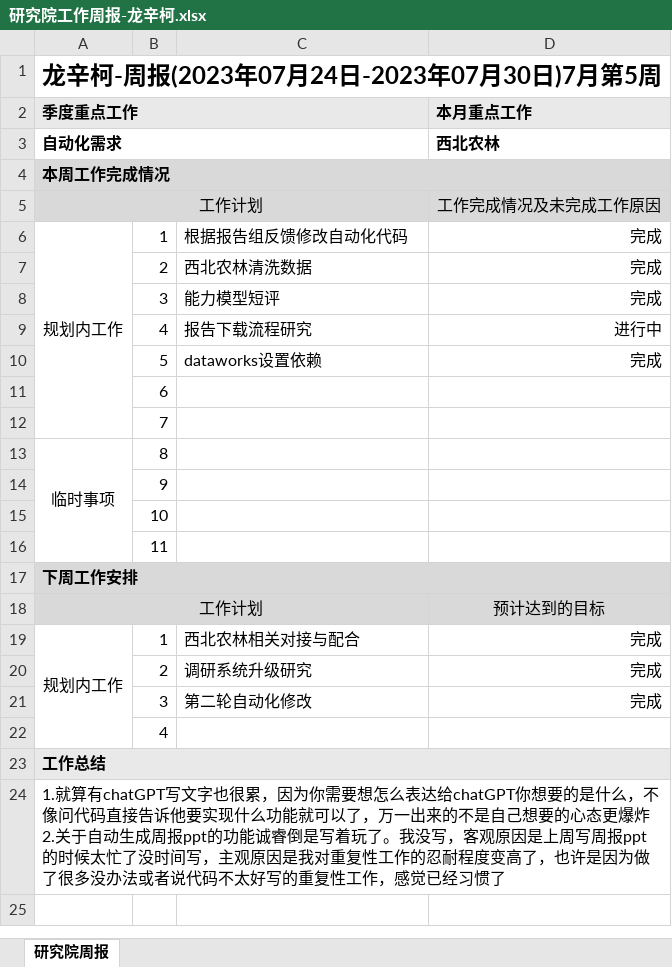
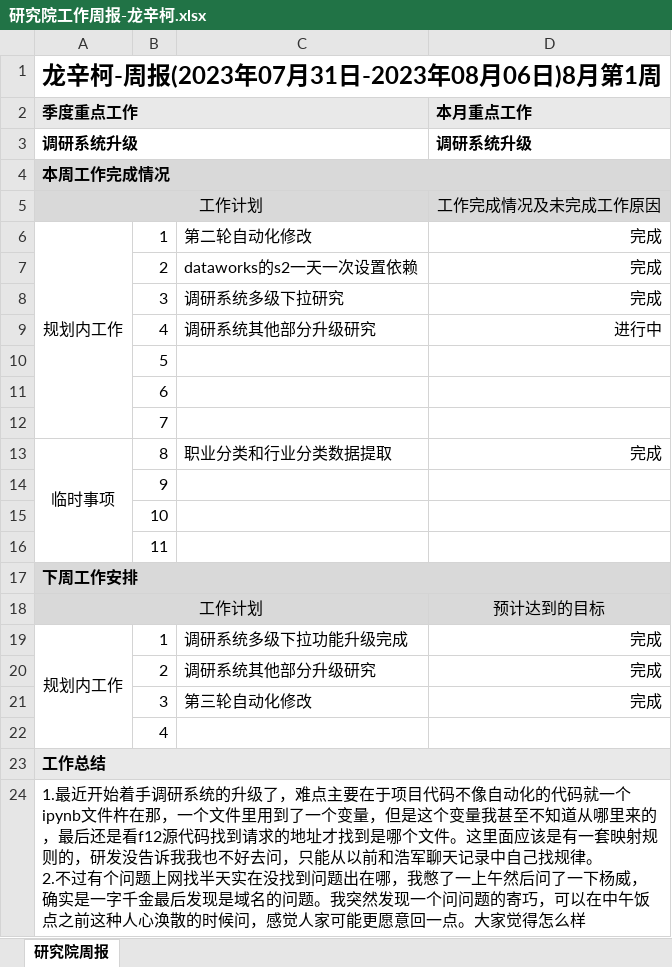
Before and after one commit to longxinke2/myCode, an Excel workbook: lib/研究院工作周报-龙辛柯.xlsx, sheet 研究院周报, drawn as a sheet; values as stored, in another font and other column widths than the file's, no borders; removed rows and columns are numbered as before the commit, all else as after; ↵ is a line break in a cell; the diff names each change by its address in the sheet, - before the commit and + after, or states it on an @@ line.

```diff
--- a/lib/研究院工作周报-龙辛柯.xlsx (sheet 研究院周报)
+++ b/lib/研究院工作周报-龙辛柯.xlsx (sheet 研究院周报)
-A1 (季度重点工作): 龙辛柯-周报(2023年07月24日-2023年07月30日)7月第5周
+A1 (季度重点工作): 龙辛柯-周报(2023年07月31日-2023年08月06日)8月第1周
-row 3: 自动化需求 |  |  | 西北农林
+row 3: 调研系统升级 |  |  | 调研系统升级
-C6: 根据报告组反馈修改自动化代码
+C6: 第二轮自动化修改
-C7: 西北农林清洗数据
+C7: dataworks的s2一天一次设置依赖
-C8: 能力模型短评
+C8: 调研系统多级下拉研究
-C9: 报告下载流程研究
+C9: 调研系统其他部分升级研究
-row 10:  | 5 | dataworks设置依赖 | 完成
+row 10:  | 5
-C13: (empty)
+C13: 职业分类和行业分类数据提取
-D13 (本月重点工作): (empty)
+D13 (本月重点工作): 完成
-C19: 西北农林相关对接与配合
+C19: 调研系统多级下拉功能升级完成
-C20: 调研系统升级研究
+C20: 调研系统其他部分升级研究
-C21: 第二轮自动化修改
+C21: 第三轮自动化修改
-A24 (季度重点工作): 1.就算有chatGPT写文字也很累，因为你需要想怎么表达给chatGPT你想要的是什么，不像问代码直接告诉他要实现什么功能就可以了，万一出来的不是自己想要的心态更爆炸 ↵ 2.关于自动生成周报ppt的功能诚睿倒是写着玩了。我没写，客观原因是上周写周报ppt的时候太忙了没时间写，主观原因是我对重复性工作的忍耐程度变高了，也许是因为做了很多没办法或者说代码不太好写的重复性工作，感觉已经习惯了
+A24 (季度重点工作): 1.最近开始着手调研系统的升级了，难点主要在于项目代码不像自动化的代码就一个ipynb文件杵在那，一个文件里用到了一个变量，但是这个变量我甚至不知道从哪里来的，最后还是看f12源代码找到请求的地址才找到是哪个文件。这里面应该是有一套映射规则的，研发没告诉我我也不好去问，只能从以前和浩军聊天记录中自己找规律。 ↵ 2.不过有个问题上网找半天实在没找到问题出在哪，我憋了一上午然后问了一下杨威，确实是一字千金最后发现是域名的问题。我突然发现一个问问题的寄巧，可以在中午饭点之前这种人心涣散的时候问，感觉人家可能更愿意回一点。大家觉得怎么样
```
Also changed, not shown: 8 other files.
